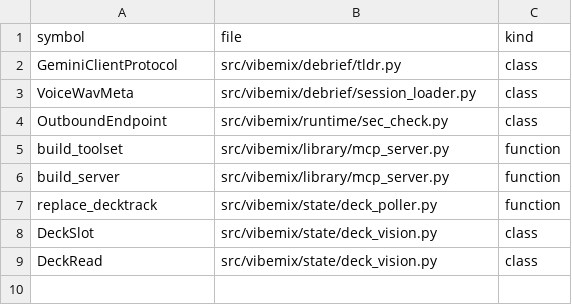
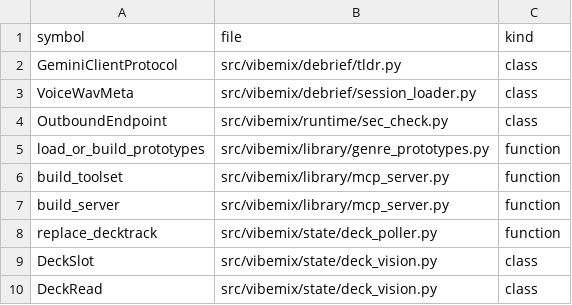
Before and after one commit to ozzaii/vibemix, a CSV file: .planning/codebase/orphans.csv, drawn as a sheet.

Commit message:
feat(78-03): GenrePrototypeLookup thread-safe holder + lazy build-on-use
- mirrors Grounding: lock + per-dispatch generation token discards superseded write
- classify_playing: €0 cached-vector path; unknown-to-library track abstains (unknown,0.0) WITHOUT a live embed (RESEARCH A1)
- load_or_build_prototypes: snapshot-hash-keyed sidecar, self-heals on library.db change
- holder never writes the live state dataclass (grep-gated); single-writer reads get_latest() in Plan 04
- refresh orphans baseline for the not-yet-wired load_or_build_prototypes

```diff
--- a/.planning/codebase/orphans.csv
+++ b/.planning/codebase/orphans.csv
@@ -4,2 +4,3 @@ VoiceWavMeta,src/vibemix/debrief/session_loader.py,class
 OutboundEndpoint,src/vibemix/runtime/sec_check.py,class
+load_or_build_prototypes,src/vibemix/library/genre_prototypes.py,function
 build_toolset,src/vibemix/library/mcp_server.py,function
```
Also changed, not shown: 2 other files.
